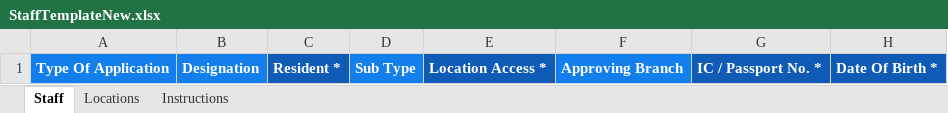
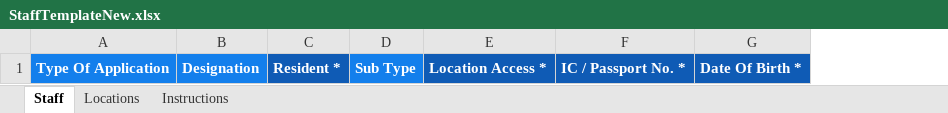
Before and after one commit to frhanzv/vms, an Excel workbook: public/files/StaffTemplateNew.xlsx, sheet Staff, drawn as a sheet; only a part is shown; values as stored, in another font and other column widths than the file's, no borders; the diff names each change by its address in the sheet, - before the commit and + after, or states it on an @@ line.

```diff
--- a/public/files/StaffTemplateNew.xlsx (sheet Staff)
+++ b/public/files/StaffTemplateNew.xlsx (sheet Staff)
-column F, row 1: Approving Branch
```
Also changed, not shown: sheet Instructions, 1 other file.
